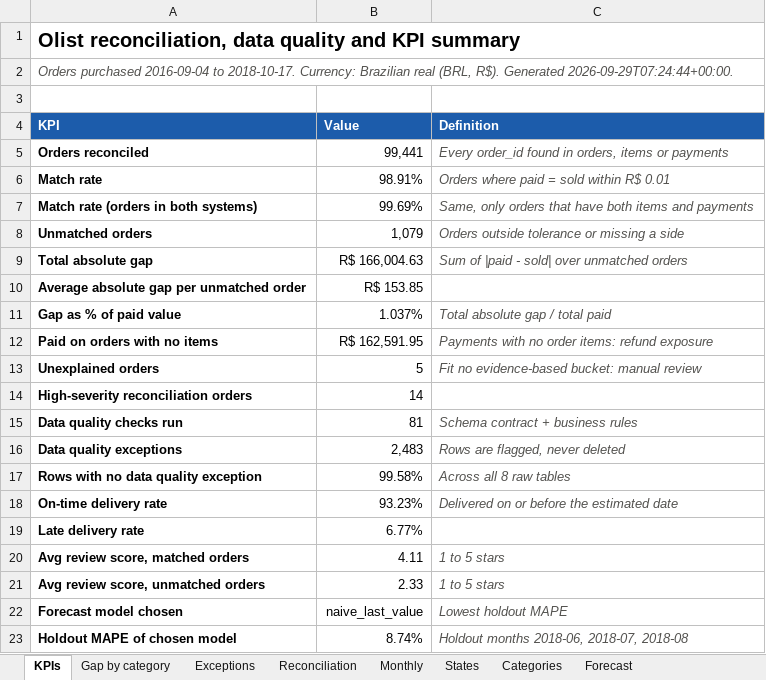
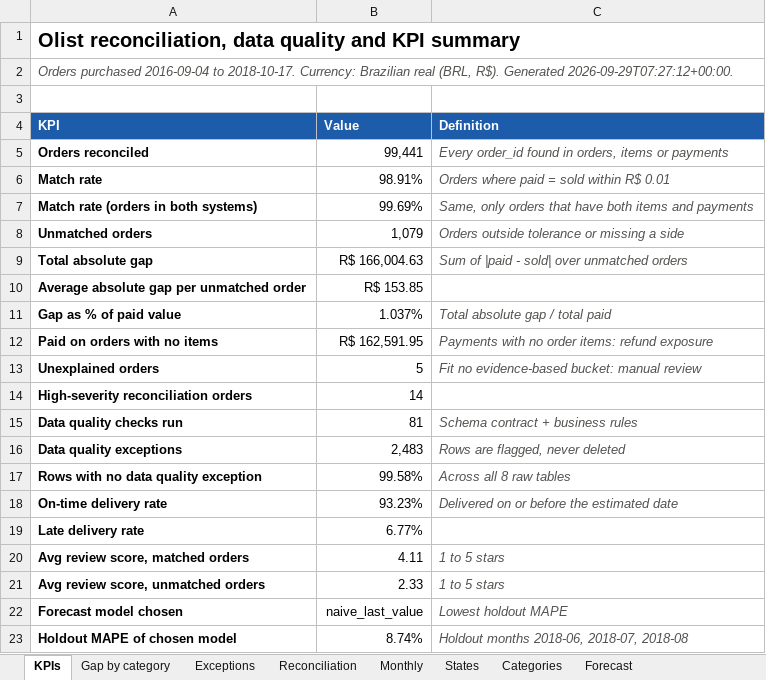
Before and after one commit to rutarj/olist-reconciliation-pipeline, an Excel workbook: reports/summary.xlsx, sheet KPIs, drawn as a sheet; values as stored, in another font and other column widths than the file's, no borders; the diff names each change by its address in the sheet, - before the commit and + after, or states it on an @@ line.

```diff
--- a/reports/summary.xlsx (sheet KPIs)
+++ b/reports/summary.xlsx (sheet KPIs)
-A2 (KPI): …R$). Generated 2026-09-29T07:24:44+00:00.
+A2 (KPI): …R$). Generated 2026-09-29T07:27:12+00:00.
```
Also changed, not shown: sheet Categories, 6 other files.
